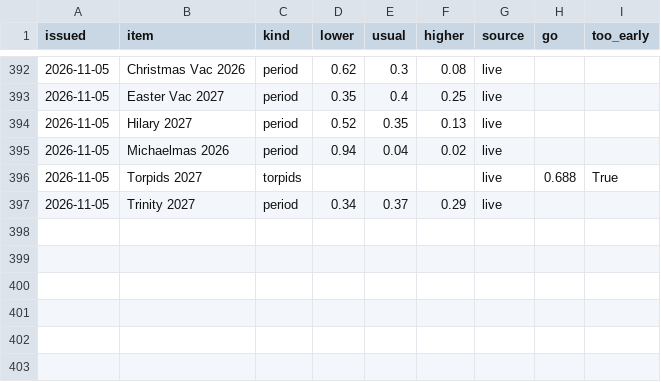
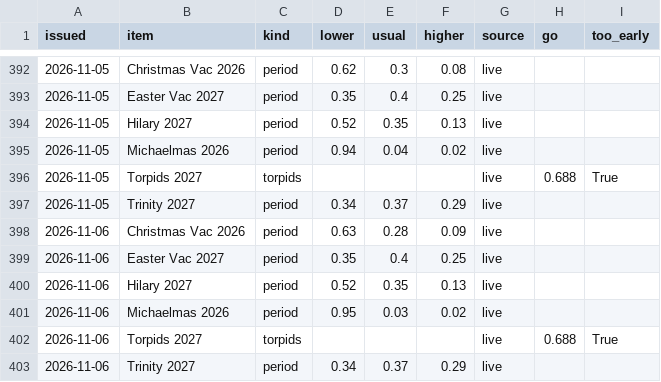
Before and after one commit to robertdoanesolomon/Flag_Predictor, a CSV file: data/termly/outlook_history.csv, drawn as a sheet; only a part is shown, gaps mark what is left out.

```diff
--- a/data/termly/outlook_history.csv
+++ b/data/termly/outlook_history.csv
@@ -397 +397,7 @@ issued,item,kind,lower,usual,higher,source,go,too_early
 2026-11-05,Trinity 2027,period,0.34,0.37,0.29,live,,
+2026-11-06,Christmas Vac 2026,period,0.63,0.28,0.09,live,,
+2026-11-06,Easter Vac 2027,period,0.35,0.4,0.25,live,,
+2026-11-06,Hilary 2027,period,0.52,0.35,0.13,live,,
+2026-11-06,Michaelmas 2026,period,0.95,0.03,0.02,live,,
+2026-11-06,Torpids 2027,torpids,,,,live,0.688,True
+2026-11-06,Trinity 2027,period,0.34,0.37,0.29,live,,
```
Also changed, not shown: data/termly/farmoor_daily.csv, 6 other files.
